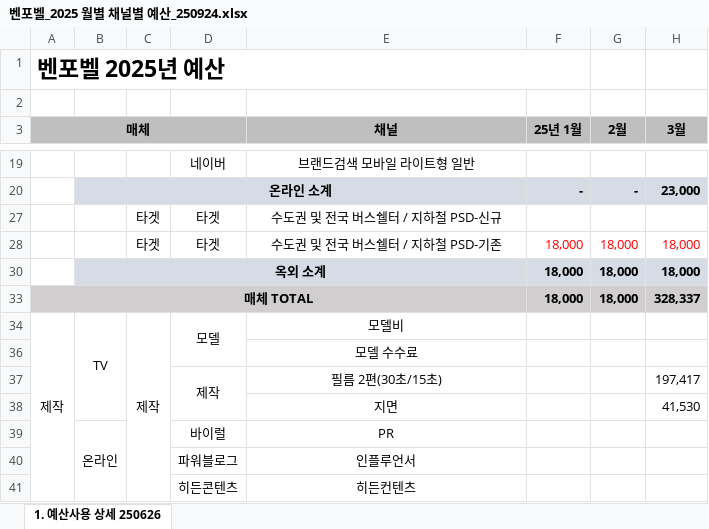
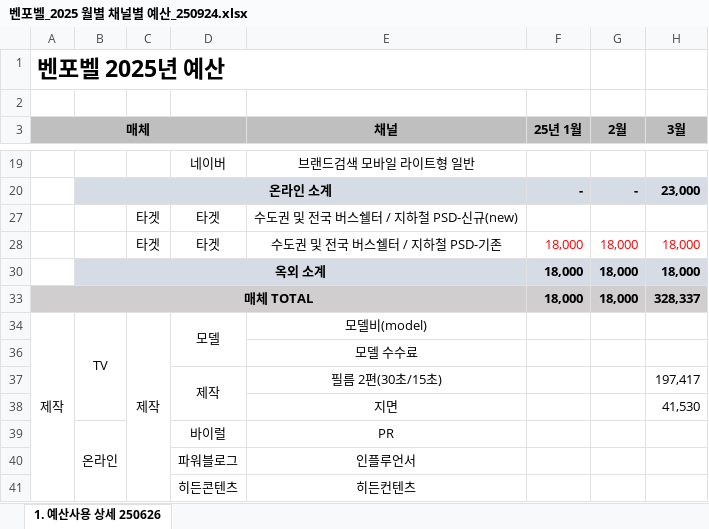
Before and after one commit to Sungsu1203/bell-agent-backend, an Excel workbook: chap14_8/refs/1. 벤포벨/1. 광고비/벤포벨_2025 월별 채널별 예산_250924.xlsx, sheet 1. 예산사용 상세 250626, drawn as a sheet; only a part is shown, gaps mark what is left out; values as stored, in another font and other column widths than the file's, no borders; the diff names each change by its address in the sheet, - before the commit and + after, or states it on an @@ line.

```diff
--- a/chap14_8/refs/1. 벤포벨/1. 광고비/벤포벨_2025 월별 채널별 예산_250924.xlsx (sheet 1. 예산사용 상세 250626)
+++ b/chap14_8/refs/1. 벤포벨/1. 광고비/벤포벨_2025 월별 채널별 예산_250924.xlsx (sheet 1. 예산사용 상세 250626)
-E27 (채널): 수도권 및 전국 버스쉘터 / 지하철 PSD-신규
+E27 (채널): 수도권 및 전국 버스쉘터 / 지하철 PSD-신규(new)
-E34 (채널): 모델비
+E34 (채널): 모델비(model)
```
Also changed, not shown: chap14_8/refs/1. 벤포벨/4. 경쟁사 광고비/비타민 경쟁사 광고비.xlsx, 53 other files.
